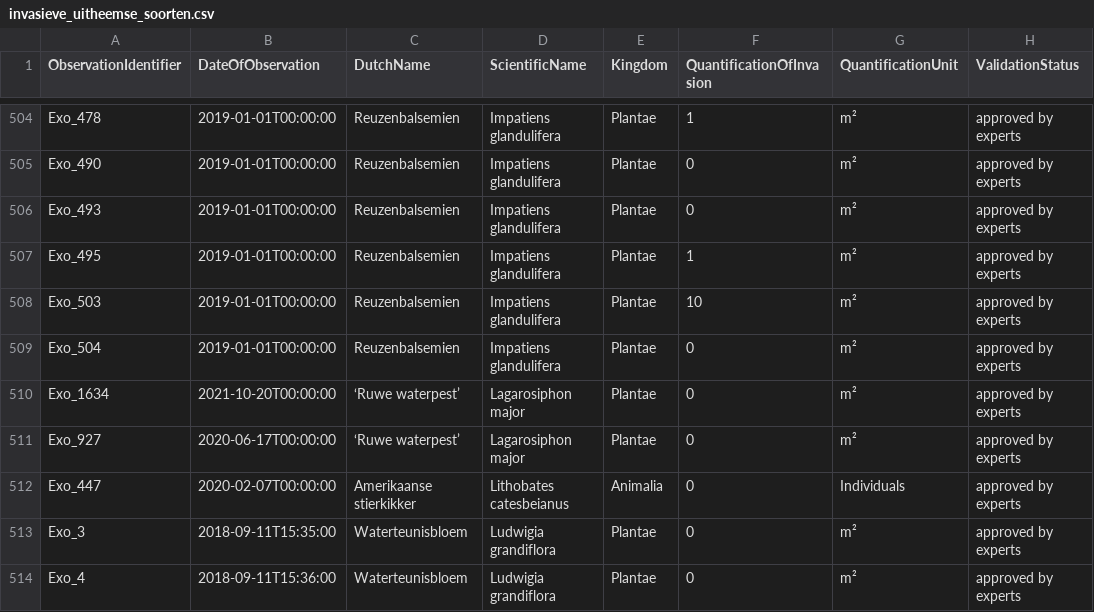
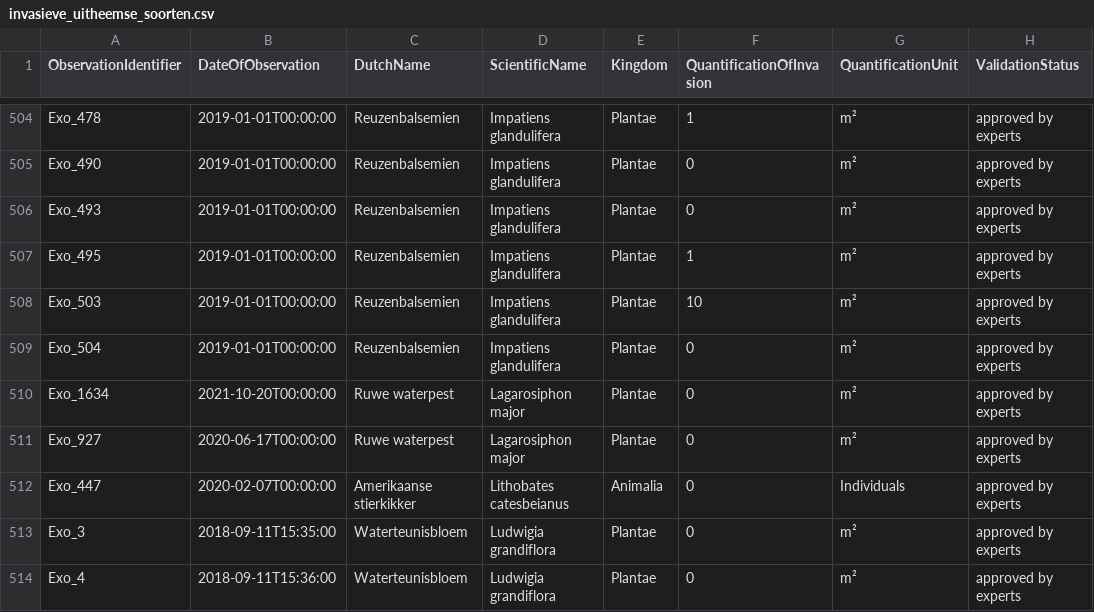
Before and after one commit to riparias/pcm-ias-plants-occurrences, a CSV file: data/raw/invasieve_uitheemse_soorten.csv, drawn as a sheet; only a part is shown, gaps mark what is left out; the diff names each change by its address in the sheet, - before the commit and + after, or states it on an @@ line.

Commit message:
[AUTO]Fetch data
Files changed:
M	data/raw/invasieve_uitheemse_soorten.csv

```diff
--- a/data/raw/invasieve_uitheemse_soorten.csv
+++ b/data/raw/invasieve_uitheemse_soorten.csv
-C510:C511 (DutchName): ‘Ruwe waterpest’
+C510:C511 (DutchName): Ruwe waterpest
```
